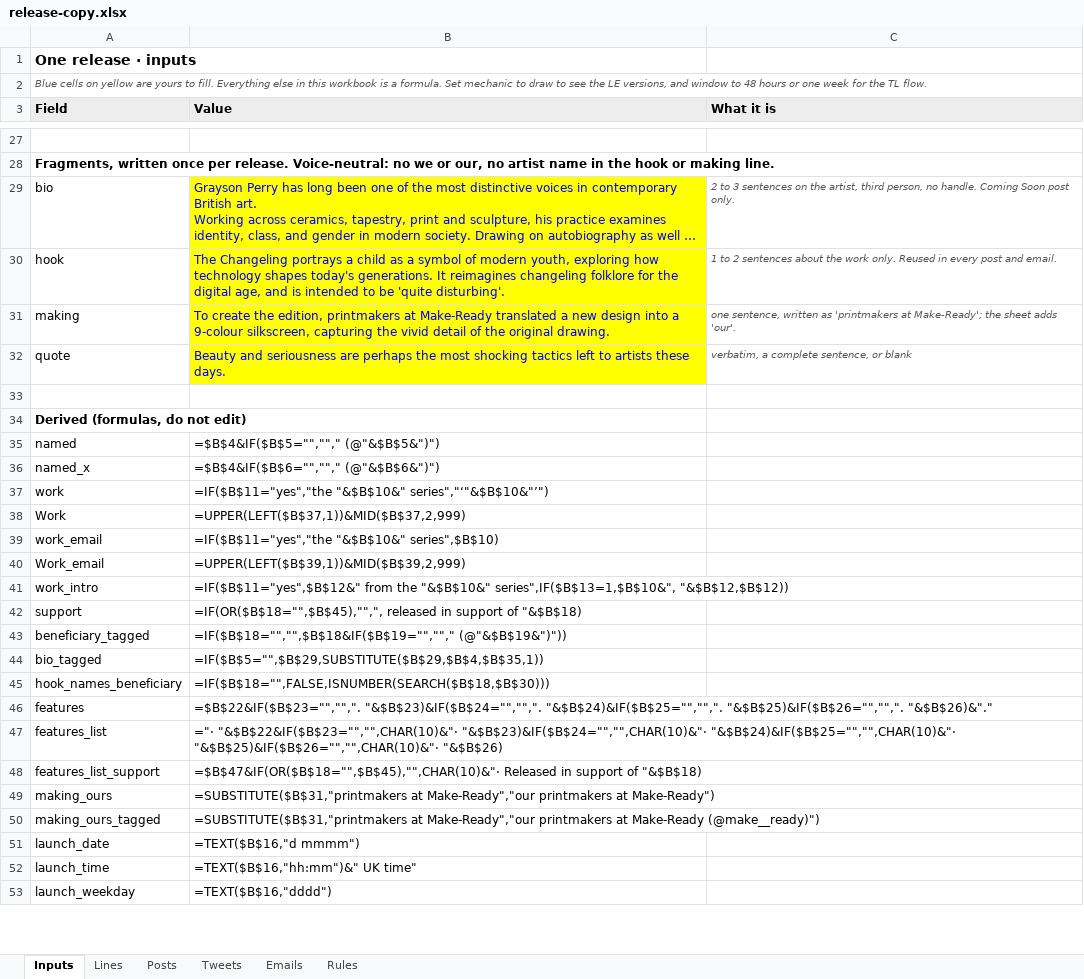
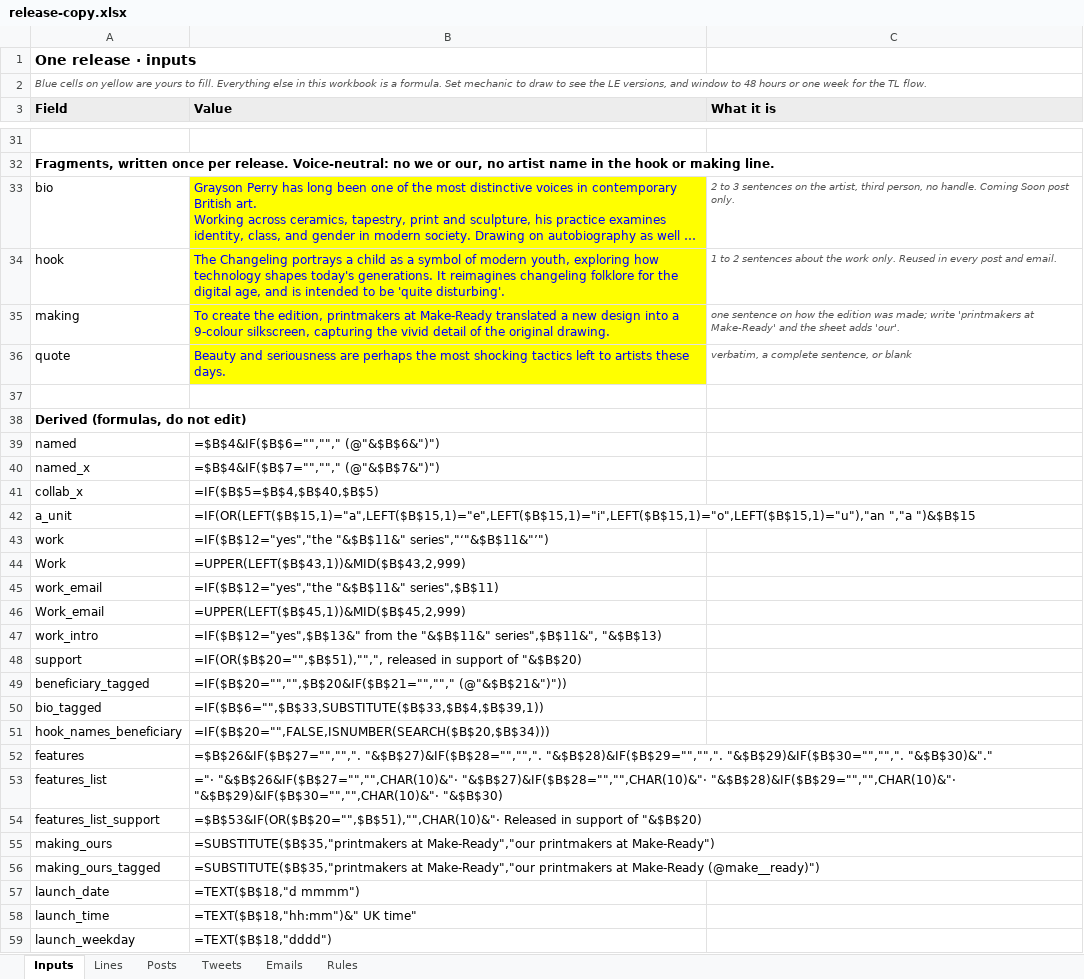
Before and after one commit to avantartemarketing/copy, an Excel workbook: tool/release-copy.xlsx, sheet Inputs, drawn as a sheet; only a part is shown, gaps mark what is left out; long unchanged cells end in …; values as stored, in another font and other column widths than the file's, no borders; formulas without a stored value are shown as written; addresses are those after the commit; the diff covers the shown part only; the diff names each change by its address in the sheet, - before the commit and + after, or states it on an @@ line.

```diff
--- a/tool/release-copy.xlsx (sheet Inputs)
+++ b/tool/release-copy.xlsx (sheet Inputs)
-C35 (What it is): one sentence, written as 'printmakers at Make-Ready'; the sheet…
+C35 (What it is): one sentence on how the edition was made; write 'printmakers at Make-Ready' and the sheet…
-B39 (Value): =$B$4&IF($B$5="",""," (@"&$B$5&")")
+B39 (Value): =$B$4&IF($B$6="",""," (@"&$B$6&")")
-B40 (Value): =$B$4&IF($B$6="",""," (@"&$B$6&")")
+B40 (Value): =$B$4&IF($B$7="",""," (@"&$B$7&")")
+row 41: collab_x | =IF($B$5=$B$4,$B$40,$B$5)
+row 42: a_unit | =IF(OR(LEFT($B$15,1)="a",LEFT($B$15,1)="e",LEFT($B$15,1)="i",LEFT($B$15,1)="o",LEFT($B$15,1)="u"),"an ","a ")&$B$15
-B43 (Value): =IF($B$11="yes","the "&$B$10&" series","‘"&$B$10&"’")
+B43 (Value): =IF($B$12="yes","the "&$B$11&" series","‘"&$B$11&"’")
-B44 (Value): =UPPER(LEFT($B$37,1))&MID($B$37,2,999)
+B44 (Value): =UPPER(LEFT($B$43,1))&MID($B$43,2,999)
-B45 (Value): =IF($B$11="yes","the "&$B$10&" series",$B$10)
+B45 (Value): =IF($B$12="yes","the "&$B$11&" series",$B$11)
-B46 (Value): =UPPER(LEFT($B$39,1))&MID($B$39,2,999)
+B46 (Value): =UPPER(LEFT($B$45,1))&MID($B$45,2,999)
-B47 (Value): =IF($B$11="yes",$B$12&" from the "&$B$10&" series",IF($B$13=1,$B$10&", "&$B$12,$B$12))
+B47 (Value): =IF($B$12="yes",$B$13&" from the "&$B$11&" series",$B$11&", "&$B$13)
-B48 (Value): =IF(OR($B$18="",$B$45),"",", released in support of "&$B$18)
+B48 (Value): =IF(OR($B$20="",$B$51),"",", released in support of "&$B$20)
-B49 (Value): =IF($B$18="","",$B$18&IF($B$19="",""," (@"&$B$19&")"))
+B49 (Value): =IF($B$20="","",$B$20&IF($B$21="",""," (@"&$B$21&")"))
-B50 (Value): =IF($B$5="",$B$29,SUBSTITUTE($B$29,$B$4,$B$35,1))
+B50 (Value): =IF($B$6="",$B$33,SUBSTITUTE($B$33,$B$4,$B$39,1))
-B51 (Value): =IF($B$18="",FALSE,ISNUMBER(SEARCH($B$18,$B$30)))
+B51 (Value): =IF($B$20="",FALSE,ISNUMBER(SEARCH($B$20,$B$34)))
-B52 (Value): =$B$22&IF($B$23="","",". "&$B$23)&IF($B$24="","",". "&$B$24)&IF($B$25="","",". "&$B$25)&IF($B$26="","",". "&$B$26)&"."
+B52 (Value): =$B$26&IF($B$27="","",". "&$B$27)&IF($B$28="","",". "&$B$28)&IF($B$29="","",". "&$B$29)&IF($B$30="","",". "&$B$30)&"."
-B53 (Value): ="· "&$B$22&IF($B$23="","",CHAR(10)&"· "&$B$23)&IF($B$24="","",CHAR(10)&"· "&$B$24)&IF($B$25="","",CHAR(10)&"· "&$B$25)&IF($B$26="","",CHAR(10)&"· "&$B$26)
+B53 (Value): ="· "&$B$26&IF($B$27="","",CHAR(10)&"· "&$B$27)&IF($B$28="","",CHAR(10)&"· "&$B$28)&IF($B$29="","",CHAR(10)&"· "&$B$29)&IF($B$30="","",CHAR(10)&"· "&$B$30)
-B54 (Value): =$B$47&IF(OR($B$18="",$B$45),"",CHAR(10)&"· Released in support of "&$B$18)
+B54 (Value): =$B$53&IF(OR($B$20="",$B$51),"",CHAR(10)&"· Released in support of "&$B$20)
-B55 (Value): =SUBSTITUTE($B$31,"printmakers at Make-Ready","our…
+B55 (Value): =SUBSTITUTE($B$35,"printmakers at Make-Ready","our…
-B56 (Value): =SUBSTITUTE($B$31,"printmakers at Make-Ready","our…
+B56 (Value): =SUBSTITUTE($B$35,"printmakers at Make-Ready","our…
-B57 (Value): =TEXT($B$16,"d mmmm")
+B57 (Value): =TEXT($B$18,"d mmmm")
-B58 (Value): =TEXT($B$16,"hh:mm")&" UK time"
+B58 (Value): =TEXT($B$18,"hh:mm")&" UK time"
-B59 (Value): =TEXT($B$16,"dddd")
+B59 (Value): =TEXT($B$18,"dddd")
```
Also changed, not shown: 4 added rows and 19 edited cells elsewhere in this sheet, sheet Lines, sheet Emails, sheet Posts, sheet Tweets, sheet Rules, 30 other files.
